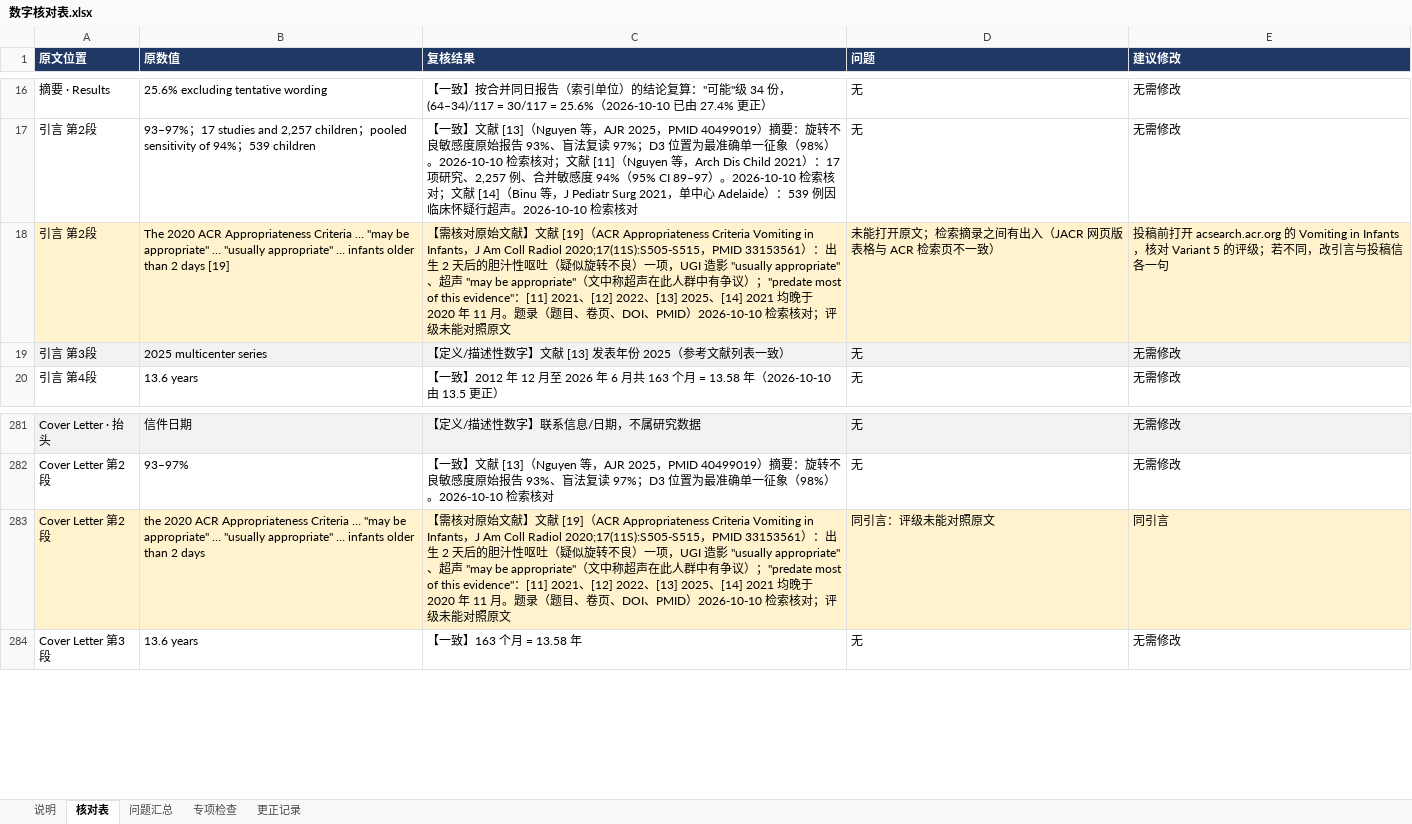
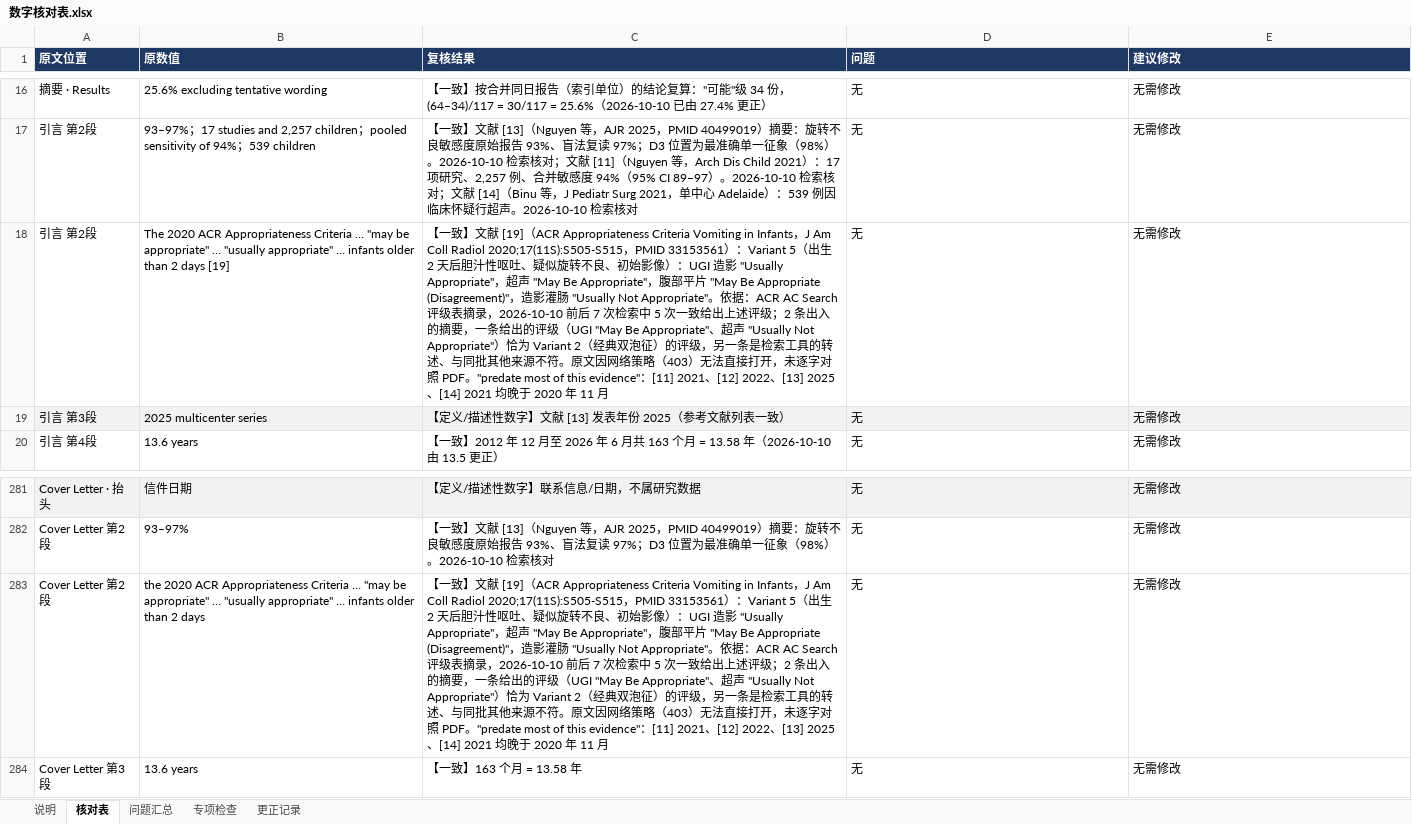
Before and after one commit to hthien76413-dotcom/-Diagnostic-performance-of-intestinal-malrotation, an Excel workbook: 数字核对表.xlsx, sheet 核对表, drawn as a sheet; only a part is shown, gaps mark what is left out; values as stored, in another font and other column widths than the file's, no borders; charts and pictures not drawn; the diff names each change by its address in the sheet, - before the commit and + after, or states it on an @@ line.

```diff
--- a/数字核对表.xlsx (sheet 核对表)
+++ b/数字核对表.xlsx (sheet 核对表)
-A18:E18 fill: #FFF2CC
+A18:E18 fill: none
-C18 (复核结果): 【需核对原始文献】文献 [19]（ACR Appropriateness Criteria Vomiting in Infants，J Am Coll Radiol 2020;17(11S):S505-S515，PMID 33153561）：出生 2 天后的胆汁性呕吐（疑似旋转不良）一项，UGI 造影 "usually appropriate"、超声 "may be appropriate"（文中称超声在此人群中有争议）；"predate most of this evidence"：[11] 2021、[12] 2022、[13] 2025、[14] 2021 均晚于 2020 年 11 月。题录（题目、卷页、DOI、PMID）2026-10-10 检索核对；评级未能对照原文
+C18 (复核结果): 【一致】文献 [19]（ACR Appropriateness Criteria Vomiting in Infants，J Am Coll Radiol 2020;17(11S):S505-S515，PMID 33153561）：Variant 5（出生 2 天后胆汁性呕吐、疑似旋转不良、初始影像）：UGI 造影 "Usually Appropriate"，超声 "May Be Appropriate"，腹部平片 "May Be Appropriate (Disagreement)"，造影灌肠 "Usually Not Appropriate"。依据：ACR AC Search 评级表摘录，2026-10-10 前后 7 次检索中 5 次一致给出上述评级；2 条出入的摘要，一条给出的评级（UGI "May Be Appropriate"、超声 "Usually Not Appropriate"）恰为 Variant 2（经典双泡征）的评级，另一条是检索工具的转述、与同批其他来源不符。原文因网络策略（403）无法直接打开，未逐字对照 PDF。"predate most of this evidence"：[11] 2021、[12] 2022、[13] 2025、[14] 2021 均晚于 2020 年 11 月
-D18 (问题): 未能打开原文；检索摘录之间有出入（JACR 网页版表格与 ACR 检索页不一致）
+D18 (问题): 无
-E18 (建议修改): 投稿前打开 acsearch.acr.org 的 Vomiting in Infants，核对 Variant 5 的评级；若不同，改引言与投稿信各一句
+E18 (建议修改): 无需修改
-A283:E283 fill: #FFF2CC
+A283:E283 fill: none
-C283 (复核结果): 【需核对原始文献】文献 [19]（ACR Appropriateness Criteria Vomiting in Infants，J Am Coll Radiol 2020;17(11S):S505-S515，PMID 33153561）：出生 2 天后的胆汁性呕吐（疑似旋转不良）一项，UGI 造影 "usually appropriate"、超声 "may be appropriate"（文中称超声在此人群中有争议）；"predate most of this evidence"：[11] 2021、[12] 2022、[13] 2025、[14] 2021 均晚于 2020 年 11 月。题录（题目、卷页、DOI、PMID）2026-10-10 检索核对；评级未能对照原文
+C283 (复核结果): 【一致】文献 [19]（ACR Appropriateness Criteria Vomiting in Infants，J Am Coll Radiol 2020;17(11S):S505-S515，PMID 33153561）：Variant 5（出生 2 天后胆汁性呕吐、疑似旋转不良、初始影像）：UGI 造影 "Usually Appropriate"，超声 "May Be Appropriate"，腹部平片 "May Be Appropriate (Disagreement)"，造影灌肠 "Usually Not Appropriate"。依据：ACR AC Search 评级表摘录，2026-10-10 前后 7 次检索中 5 次一致给出上述评级；2 条出入的摘要，一条给出的评级（UGI "May Be Appropriate"、超声 "Usually Not Appropriate"）恰为 Variant 2（经典双泡征）的评级，另一条是检索工具的转述、与同批其他来源不符。原文因网络策略（403）无法直接打开，未逐字对照 PDF。"predate most of this evidence"：[11] 2021、[12] 2022、[13] 2025、[14] 2021 均晚于 2020 年 11 月
-D283 (问题): 同引言：评级未能对照原文
+D283 (问题): 无
-E283 (建议修改): 同引言
+E283 (建议修改): 无需修改
```
Also changed, not shown: sheet 问题汇总, sheet 说明, 4 other files.
